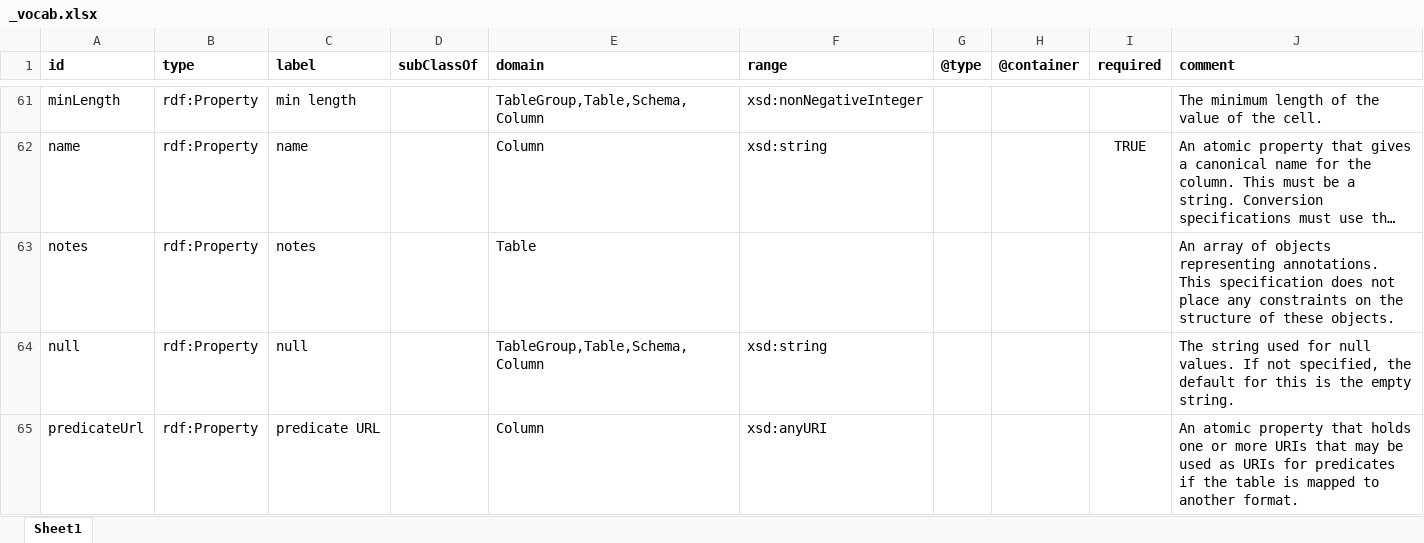
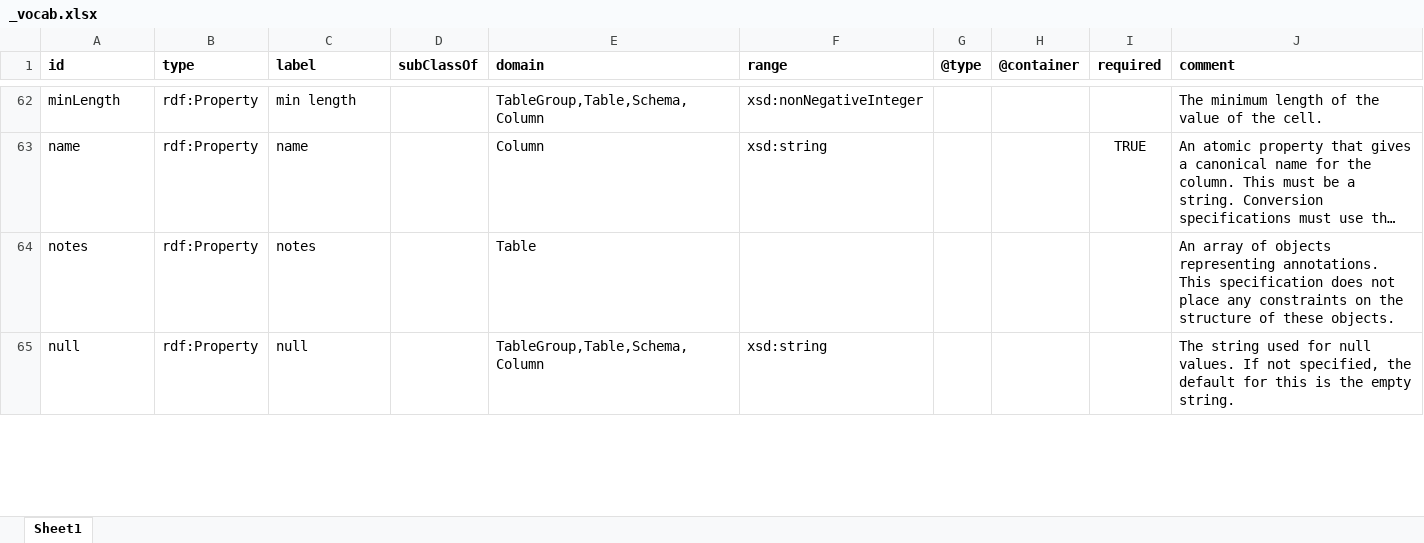
Before and after one commit to w3c/csvw, an Excel workbook: ns/_vocab.xlsx, sheet Sheet1, drawn as a sheet; only a part is shown, gaps mark what is left out; long unchanged cells end in …; values as stored, in another font and other column widths than the file's, no borders; removed rows and columns are numbered as before the commit, all else as after; the diff covers the shown part only; the diff names each change by its address in the sheet, - before the commit and + after, or states it on an @@ line.

Commit message:
Replace urlTemplate with aboutUrl, predicateUrl with propertyUrl and add valueUrl as described in issue #96. Also includes possible updates to csv2rdf making use of this and eliminating redundant information by using _property value_ and _cell value_ from the metadata document.

```diff
--- a/ns/_vocab.xlsx (sheet Sheet1)
+++ b/ns/_vocab.xlsx (sheet Sheet1)
-row 65: predicateUrl | rdf:Property | predicate URL |  | Column | xsd:anyURI |  |  |  | An atomic property that holds one or more URIs that may be used as URIs for predicates if the table is mapped to another format.
```
Also changed, not shown: 3 added rows and 1 removed row elsewhere in this sheet, 8 other files.
